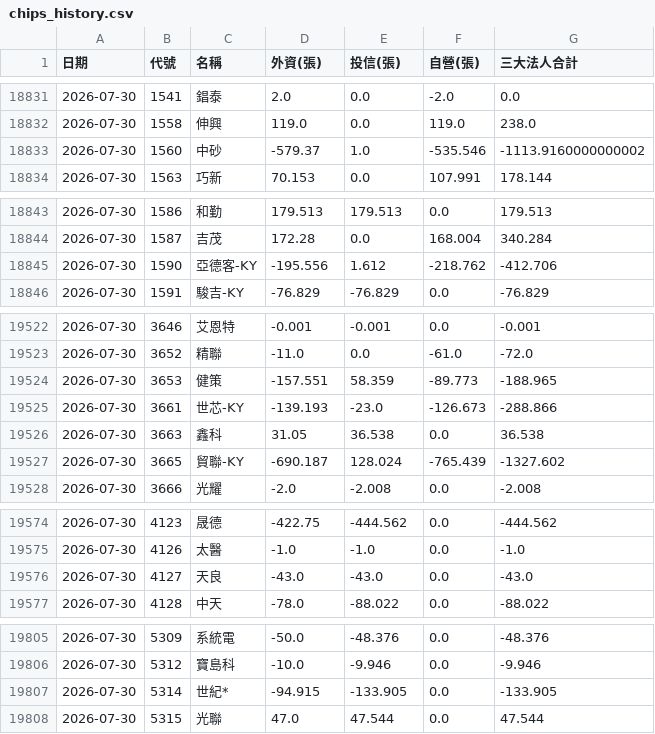
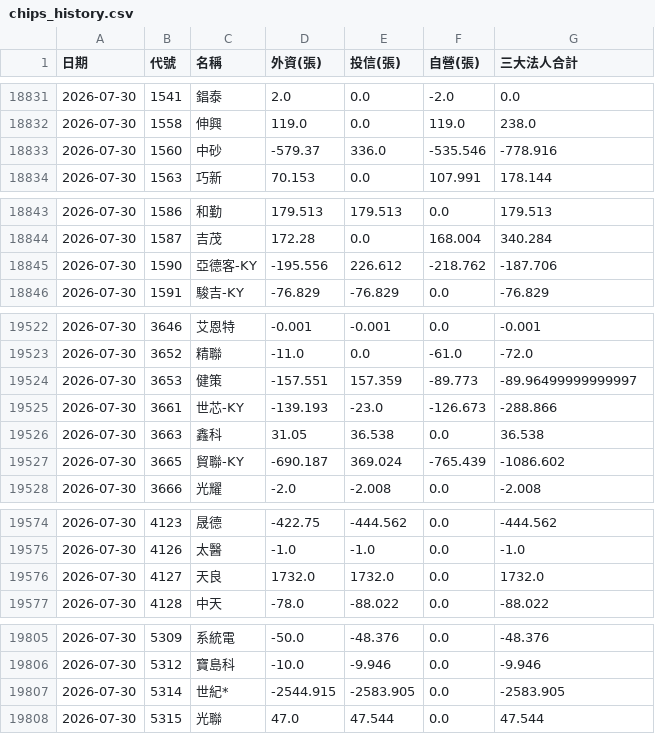
Before and after one commit to GStockhub/stock-armory, a CSV file: data/chips_history.csv, drawn as a sheet; only a part is shown, gaps mark what is left out; the diff covers the shown part only.

```diff
--- a/data/chips_history.csv
+++ b/data/chips_history.csv
@@ -18832,3 +18832,3 @@
 2026-07-30,1558,伸興,119.0,0.0,119.0,238.0
-2026-07-30,1560,中砂,-579.37,1.0,-535.546,-1113.9160000000002
+2026-07-30,1560,中砂,-579.37,336.0,-535.546,-778.916
 2026-07-30,1563,巧新,70.153,0.0,107.991,178.144
@@ -18844,3 +18844,3 @@
 2026-07-30,1587,吉茂,172.28,0.0,168.004,340.284
-2026-07-30,1590,亞德客-KY,-195.556,1.612,-218.762,-412.706
+2026-07-30,1590,亞德客-KY,-195.556,226.612,-218.762,-187.706
 2026-07-30,1591,駿吉-KY,-76.829,-76.829,0.0,-76.829
@@ -19523,6 +19523,6 @@
 2026-07-30,3652,精聯,-11.0,0.0,-61.0,-72.0
-2026-07-30,3653,健策,-157.551,58.359,-89.773,-188.965
+2026-07-30,3653,健策,-157.551,157.359,-89.773,-89.96499999999997
 2026-07-30,3661,世芯-KY,-139.193,-23.0,-126.673,-288.866
 2026-07-30,3663,鑫科,31.05,36.538,0.0,36.538
-2026-07-30,3665,貿聯-KY,-690.187,128.024,-765.439,-1327.602
+2026-07-30,3665,貿聯-KY,-690.187,369.024,-765.439,-1086.602
 2026-07-30,3666,光耀,-2.0,-2.008,0.0,-2.008
@@ -19575,3 +19575,3 @@
 2026-07-30,4126,太醫,-1.0,-1.0,0.0,-1.0
-2026-07-30,4127,天良,-43.0,-43.0,0.0,-43.0
+2026-07-30,4127,天良,1732.0,1732.0,0.0,1732.0
 2026-07-30,4128,中天,-78.0,-88.022,0.0,-88.022
@@ -19806,3 +19806,3 @@
 2026-07-30,5312,寶島科,-10.0,-9.946,0.0,-9.946
-2026-07-30,5314,世紀*,-94.915,-133.905,0.0,-133.905
+2026-07-30,5314,世紀*,-2544.915,-2583.905,0.0,-2583.905
 2026-07-30,5315,光聯,47.0,47.544,0.0,47.544
```
Also changed, not shown: 66 edited cells elsewhere in this file.
